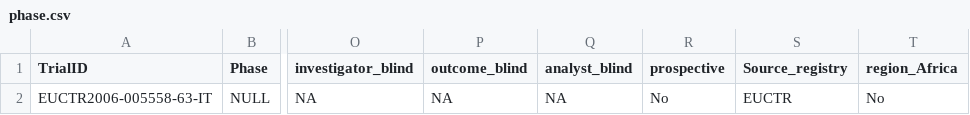
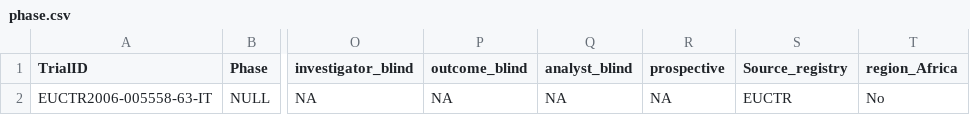
Before and after one commit to worcjamessmith/COVID-trial-characteristics, a CSV file: data/automated_extraction/compare_to_manual/phase.csv, drawn as a sheet; only a part is shown, gaps mark what is left out; the diff names each change by its address in the sheet, - before the commit and + after, or states it on an @@ line.

Commit message:
Update manual automatic comparisons

```diff
--- a/data/automated_extraction/compare_to_manual/phase.csv
+++ b/data/automated_extraction/compare_to_manual/phase.csv
-R2 (prospective): No
+R2 (prospective): NA
```
Also changed, not shown: 1 other file.
